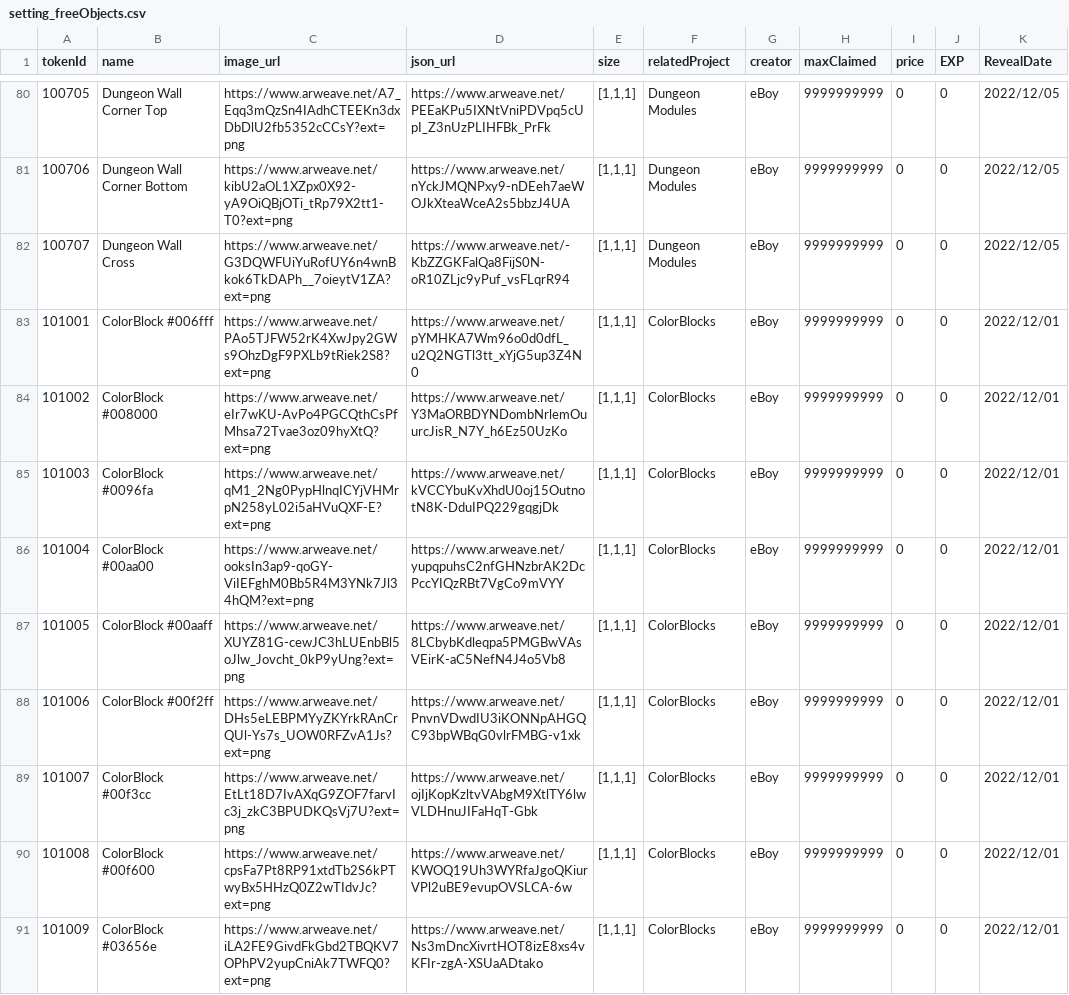
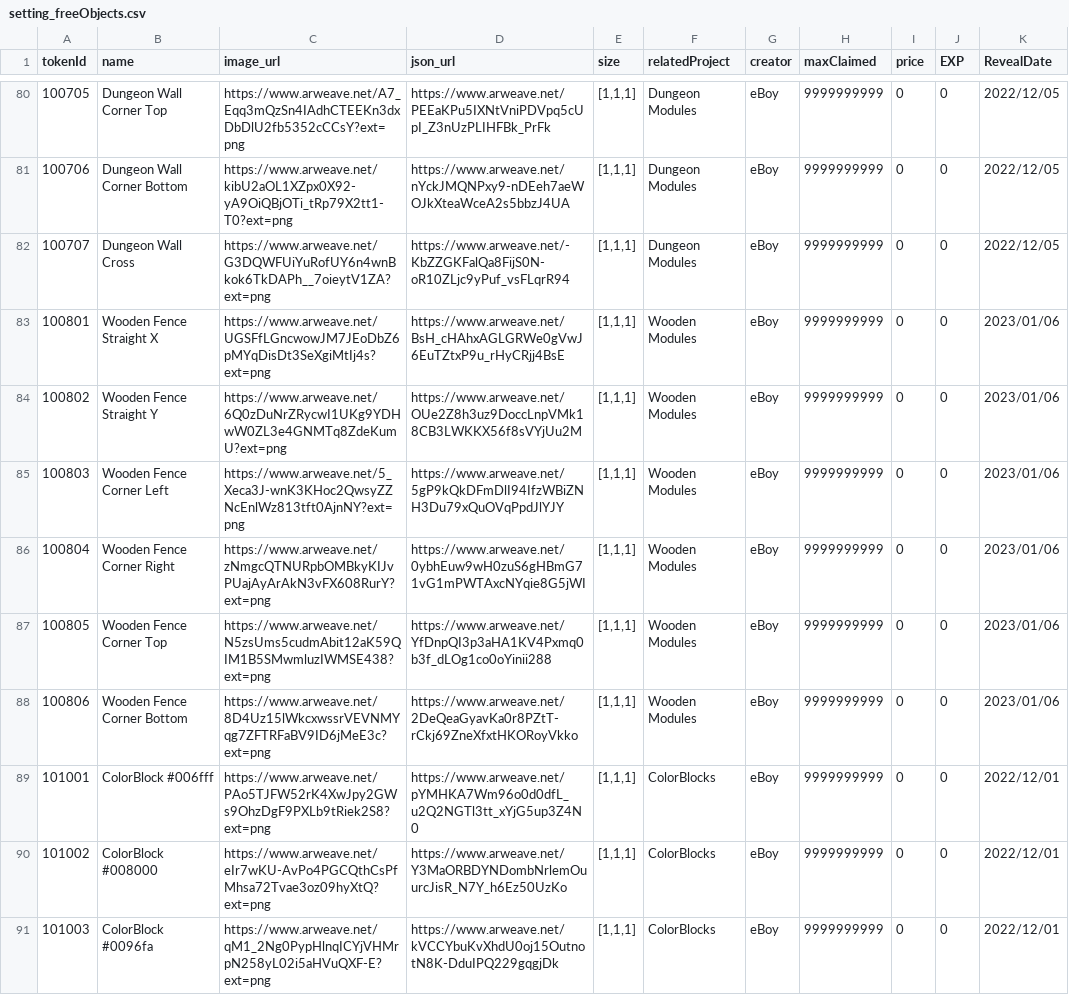
Before and after one commit to PHI-LABS-INC/Polygon-phi-contract, a CSV file: tasks/scripts/csv/setting_freeObjects.csv, drawn as a sheet; only a part is shown, gaps mark what is left out; the shorter side is filled out with more unchanged rows.

```diff
--- a/tasks/scripts/csv/setting_freeObjects.csv
+++ b/tasks/scripts/csv/setting_freeObjects.csv
@@ -82,2 +82,8 @@ tokenId,name,image_url,json_url,size,relatedProject,creator,maxClaimed,price,EXP
 100707,Dungeon Wall Cross,https://www.arweave.net/G3DQWFUiYuRofUY6n4wnBkok6TkDAPh__7oieytV1ZA?ext=png,https://www.arweave.net/-KbZZGKFalQa8FijS0N-oR10ZLjc9yPuf_vsFLqrR94,"[1,1,1]",Dungeon Modules,eBoy,9999999999,0,0,2022/12/05
+100801,Wooden Fence Straight X,https://www.arweave.net/UGSFfLGncwowJM7JEoDbZ6pMYqDisDt3SeXgiMtIj4s?ext=png,https://www.arweave.net/BsH_cHAhxAGLGRWe0gVwJ6EuTZtxP9u_rHyCRjj4BsE,"[1,1,1]",Wooden Modules,eBoy,9999999999,0,0,2023/01/06
+100802,Wooden Fence Straight Y,https://www.arweave.net/6Q0zDuNrZRycwI1UKg9YDHwW0ZL3e4GNMTq8ZdeKumU?ext=png,https://www.arweave.net/OUe2Z8h3uz9DoccLnpVMk18CB3LWKKX56f8sVYjUu2M,"[1,1,1]",Wooden Modules,eBoy,9999999999,0,0,2023/01/06
+100803,Wooden Fence Corner Left,https://www.arweave.net/5_Xeca3J-wnK3KHoc2QwsyZZNcEnlWz813tft0AjnNY?ext=png,https://www.arweave.net/5gP9kQkDFmDlI94IfzWBiZNH3Du79xQuOVqPpdJlYJY,"[1,1,1]",Wooden Modules,eBoy,9999999999,0,0,2023/01/06
+100804,Wooden Fence Corner Right,https://www.arweave.net/zNmgcQTNURpbOMBkyKIJvPUajAyArAkN3vFX608RurY?ext=png,https://www.arweave.net/0ybhEuw9wH0zuS6gHBmG71vG1mPWTAxcNYqie8G5jWI,"[1,1,1]",Wooden Modules,eBoy,9999999999,0,0,2023/01/06
+100805,Wooden Fence Corner Top,https://www.arweave.net/N5zsUms5cudmAbit12aK59QIM1B5SMwmluzIWMSE438?ext=png,https://www.arweave.net/YfDnpQI3p3aHA1KV4Pxmq0b3f_dLOg1co0oYinii288,"[1,1,1]",Wooden Modules,eBoy,9999999999,0,0,2023/01/06
+100806,Wooden Fence Corner Bottom,https://www.arweave.net/8D4Uz15lWkcxwssrVEVNMYqg7ZFTRFaBV9ID6jMeE3c?ext=png,https://www.arweave.net/2DeQeaGyavKa0r8PZtT-rCkj69ZneXfxtHKORoyVkko,"[1,1,1]",Wooden Modules,eBoy,9999999999,0,0,2023/01/06
 101001,ColorBlock #006fff,https://www.arweave.net/PAo5TJFW52rK4XwJpy2GWs9OhzDgF9PXLb9tRiek2S8?ext=png,https://www.arweave.net/pYMHKA7Wm96o0d0dfL_u2Q2NGTl3tt_xYjG5up3Z4N0,"[1,1,1]",ColorBlocks,eBoy,9999999999,0,0,2022/12/01
```
Also changed, not shown: tasks/scripts/csv/setting_questObjects.csv.
